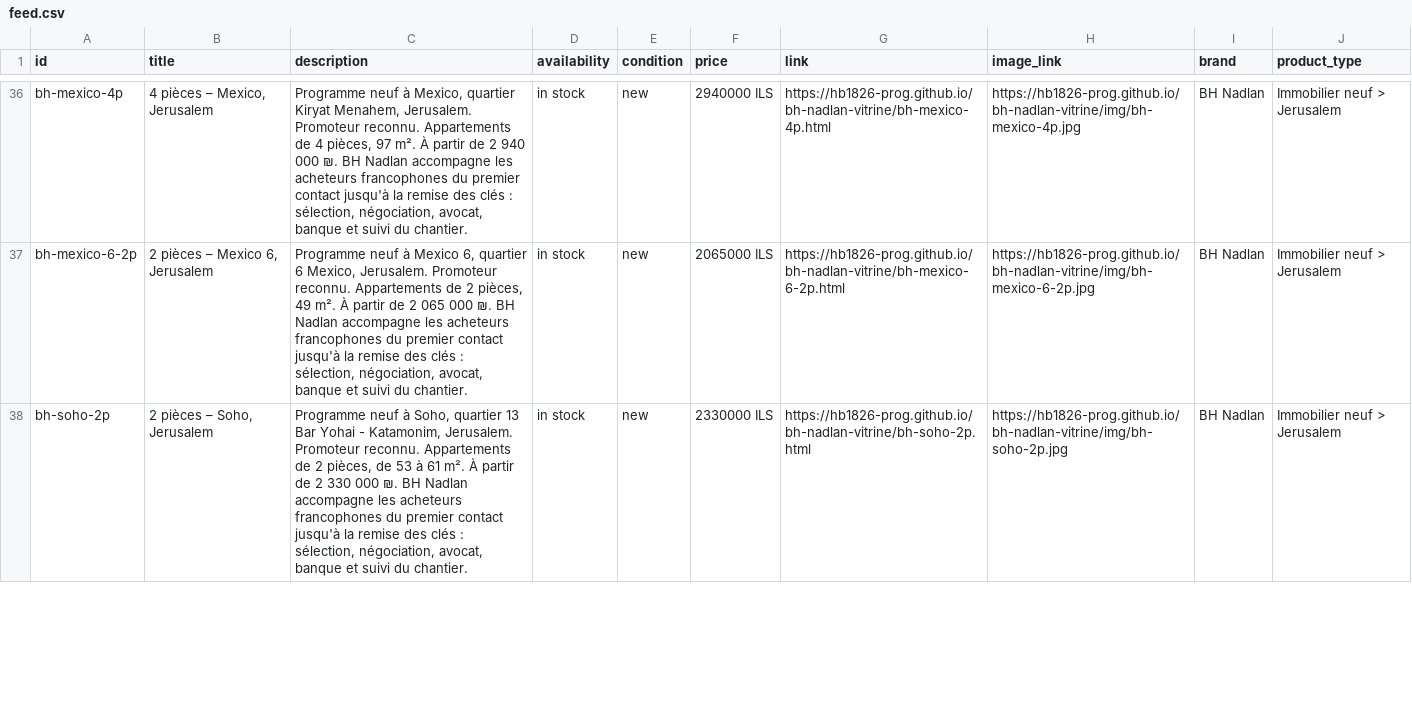
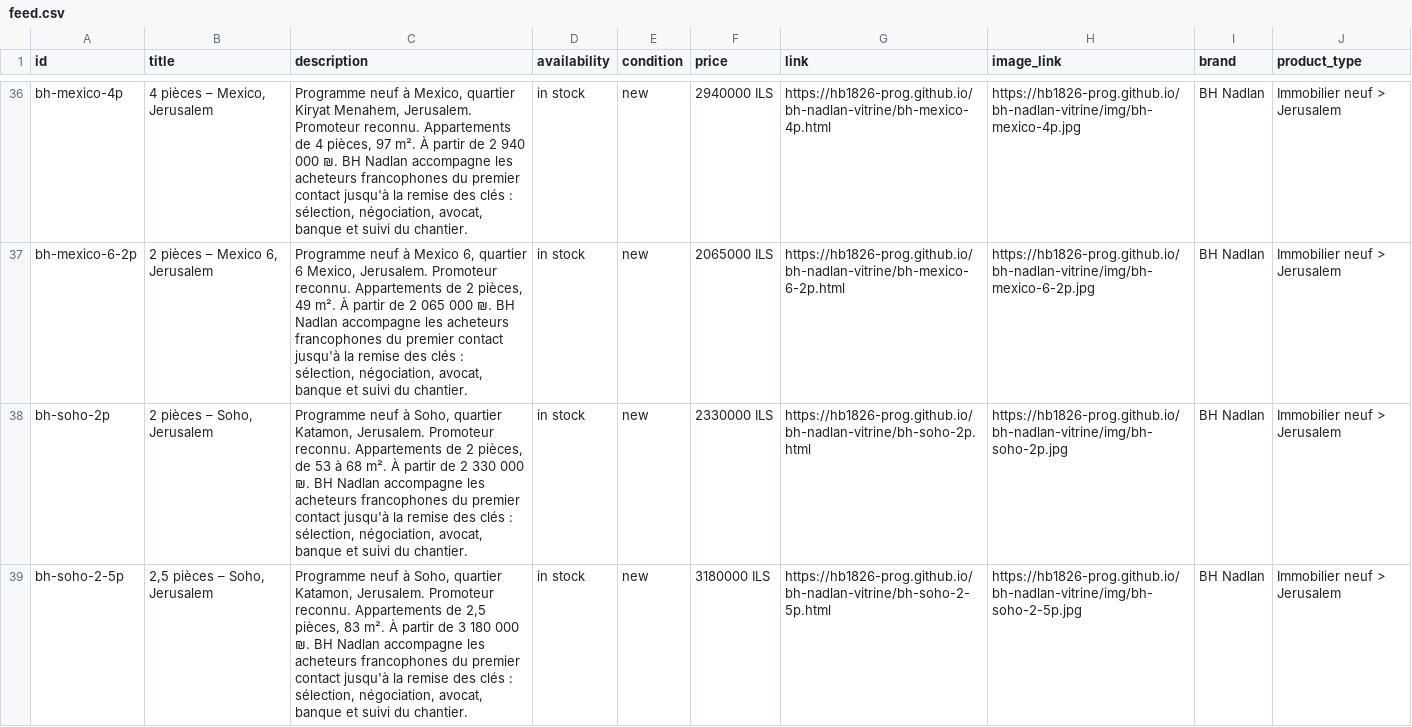
Before and after one commit to hb1826-prog/bh-nadlan-vitrine, a CSV file: feed.csv, drawn as a sheet; only a part is shown, gaps mark what is left out; the diff covers the shown part only.

Commit message:
vitrine du 2026-09-05

```diff
--- a/feed.csv
+++ b/feed.csv
@@ -37,2 +37,3 @@ bh-mexico-4p,"4 pièces – Mexico, Jerusalem","Programme neuf à Mexico, quarti
 bh-mexico-6-2p,"2 pièces – Mexico 6, Jerusalem","Programme neuf à Mexico 6, quartier 6 Mexico, Jerusalem. Promoteur reconnu. Appartements de 2 pièces, 49 m². À partir de 2 065 000 ₪. BH Nadlan accompagne les acheteurs francophones du premier contact jusqu'à la remise des clés : sélection, négociation, avocat, banque et suivi du chantier.",in stock,new,2065000 ILS,https://hb1826-prog.github.io/bh-nadlan-vitrine/bh-mexico-6-2p.html,https://hb1826-prog.github.io/bh-nadlan-vitrine/img/bh-mexico-6-2p.jpg,BH Nadlan,Immobilier neuf > Jerusalem
-bh-soho-2p,"2 pièces – Soho, Jerusalem","Programme neuf à Soho, quartier 13 Bar Yohai - Katamonim, Jerusalem. Promoteur reconnu. Appartements de 2 pièces, de 53 à 61 m². À partir de 2 330 000 ₪. BH Nadlan accompagne les acheteurs francophones du premier contact jusqu'à la remise des clés : sélection, négociation, avocat, banque et suivi du chantier.",in stock,new,2330000 ILS,https://hb1826-prog.github.io/bh-nadlan-vitrine/bh-soho-2p.html,https://hb1826-prog.github.io/bh-nadlan-vitrine/img/bh-soho-2p.jpg,BH Nadlan,Immobilier neuf > Jerusalem
+bh-soho-2p,"2 pièces – Soho, Jerusalem","Programme neuf à Soho, quartier Katamon, Jerusalem. Promoteur reconnu. Appartements de 2 pièces, de 53 à 68 m². À partir de 2 330 000 ₪. BH Nadlan accompagne les acheteurs francophones du premier contact jusqu'à la remise des clés : sélection, négociation, avocat, banque et suivi du chantier.",in stock,new,2330000 ILS,https://hb1826-prog.github.io/bh-nadlan-vitrine/bh-soho-2p.html,https://hb1826-prog.github.io/bh-nadlan-vitrine/img/bh-soho-2p.jpg,BH Nadlan,Immobilier neuf > Jerusalem
+bh-soho-2-5p,"2,5 pièces – Soho, Jerusalem","Programme neuf à Soho, quartier Katamon, Jerusalem. Promoteur reconnu. Appartements de 2,5 pièces, 83 m². À partir de 3 180 000 ₪. BH Nadlan accompagne les acheteurs francophones du premier contact jusqu'à la remise des clés : sélection, négociation, avocat, banque et suivi du chantier.",in stock,new,3180000 ILS,https://hb1826-prog.github.io/bh-nadlan-vitrine/bh-soho-2-5p.html,https://hb1826-prog.github.io/bh-nadlan-vitrine/img/bh-soho-2-5p.jpg,BH Nadlan,Immobilier neuf > Jerusalem
```
Also changed, not shown: 6 added rows and 3 edited cells elsewhere in this file, 24 other files.
